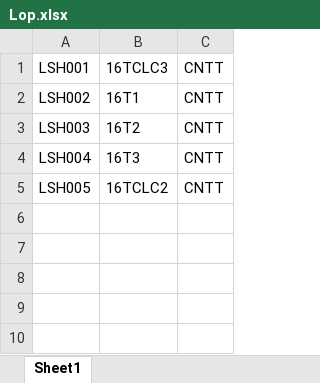
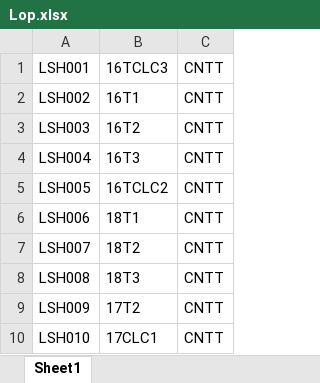
Before and after one commit to TueAnh/QuanLyDiem, an Excel workbook: DatabaseExcel/Lop.xlsx, sheet Sheet1, drawn as a sheet; values as stored, in another font and other column widths than the file's, no borders; the diff names each change by its address in the sheet, - before the commit and + after, or states it on an @@ line.

```diff
--- a/DatabaseExcel/Lop.xlsx (sheet Sheet1)
+++ b/DatabaseExcel/Lop.xlsx (sheet Sheet1)
+row 6: LSH006 | 18T1 | CNTT
+row 7: LSH007 | 18T2 | CNTT
+row 8: LSH008 | 18T3 | CNTT
+row 9: LSH009 | 17T2 | CNTT
+row 10: LSH010 | 17CLC1 | CNTT
```
Also changed, not shown: DatabaseExcel/GiangVien.xlsx, DatabaseExcel/HocKi.xlsx, 4 other files.
